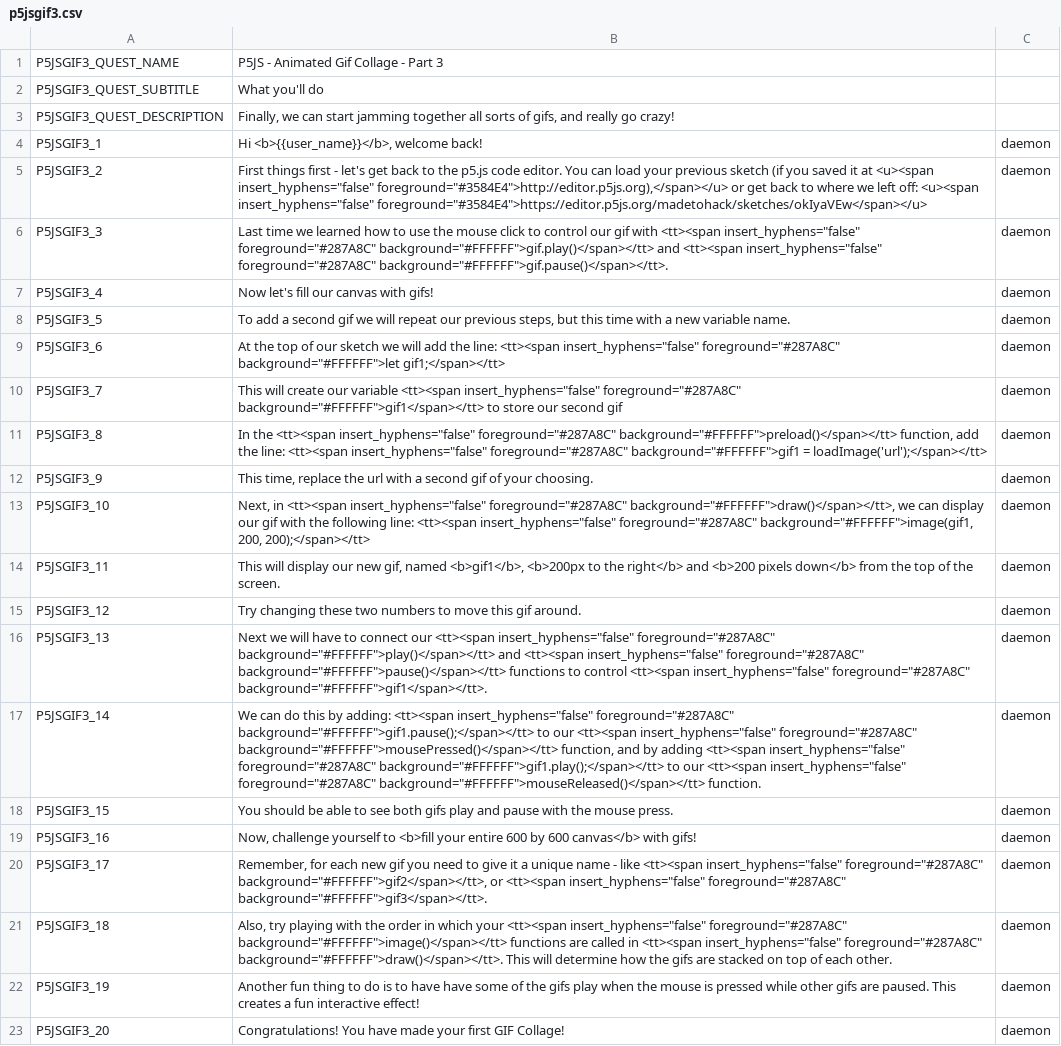
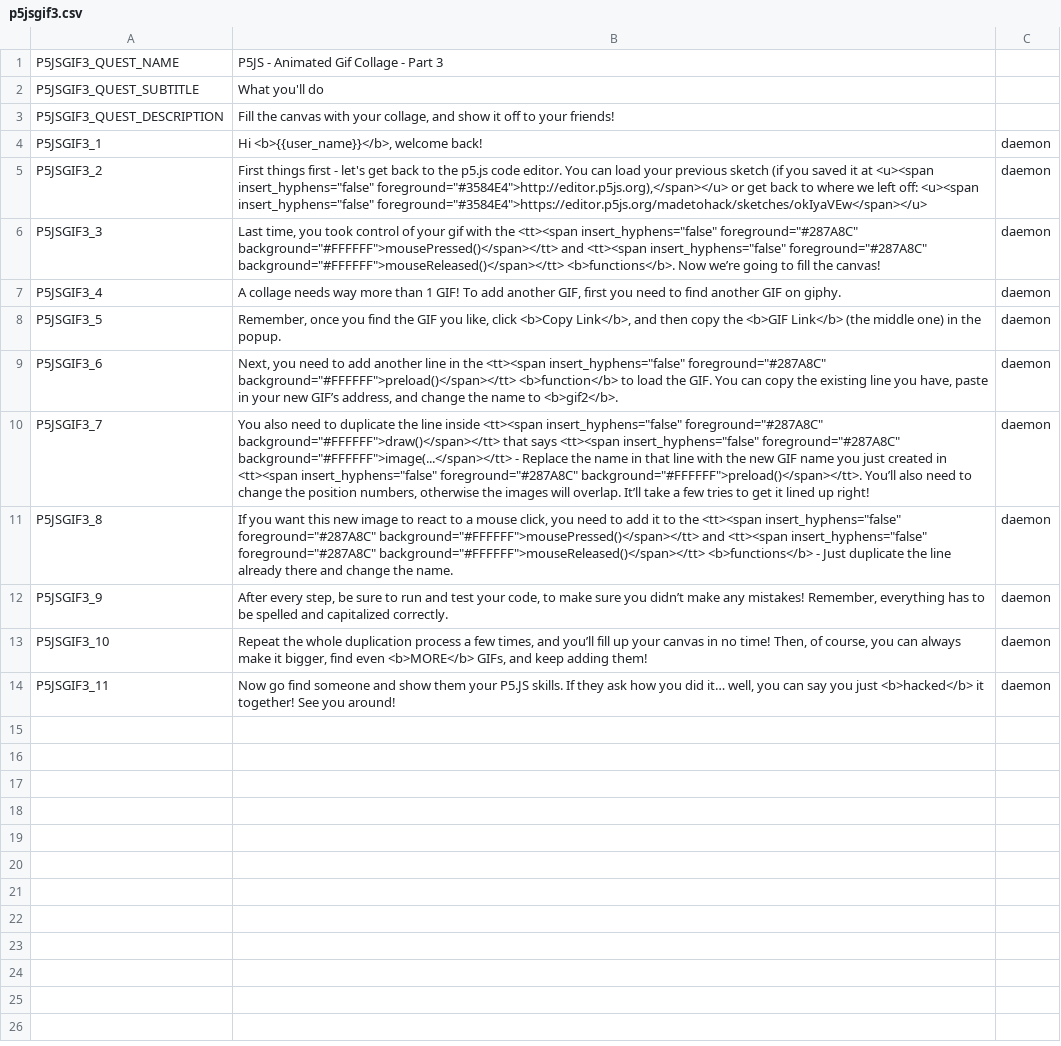
Before and after one commit to endlessm/clubhouse, a CSV file: data/quests_strings/p5jsgif3.csv, drawn as a sheet; the diff names each change by its address in the sheet, - before the commit and + after, or states it on an @@ line.

Commit message:
data: String updates and bugfixes for P5JS GIF Collage quest
https://phabricator.endlessm.com/T29277

```diff
--- a/data/quests_strings/p5jsgif3.csv
+++ b/data/quests_strings/p5jsgif3.csv
-B3: Finally, we can start jamming together all sorts of gifs, and really go crazy!
+B3: Fill the canvas with your collage, and show it off to your friends!
-B6: Last time we learned how to use the mouse click to control our gif with <tt><span insert_hyphens="false" foreground="#287A8C" background="#FFFFFF">gif.play()</span></tt> and <tt><span insert_hyphens="false" foreground="#287A8C" background="#FFFFFF">gif.pause()</span></tt>.
+B6: Last time, you took control of your gif with the <tt><span insert_hyphens="false" foreground="#287A8C" background="#FFFFFF">mousePressed()</span></tt> and <tt><span insert_hyphens="false" foreground="#287A8C" background="#FFFFFF">mouseReleased()</span></tt> <b>functions</b>. Now we’re going to fill the canvas!
-B7: Now let's fill our canvas with gifs!
+B7: A collage needs way more than 1 GIF! To add another GIF, first you need to find another GIF on giphy.
-B8: To add a second gif we will repeat our previous steps, but this time with a new variable name.
+B8: Remember, once you find the GIF you like, click <b>Copy Link</b>, and then copy the <b>GIF Link</b> (the middle one) in the popup.
-B9: At the top of our sketch we will add the line: <tt><span insert_hyphens="false" foreground="#287A8C" background="#FFFFFF">let gif1;</span></tt>
+B9: Next, you need to add another line in the <tt><span insert_hyphens="false" foreground="#287A8C" background="#FFFFFF">preload()</span></tt> <b>function</b> to load the GIF. You can copy the existing line you have, paste in your new GIF’s address, and change the name to <b>gif2</b>.
-B10: This will create our variable <tt><span insert_hyphens="false" foreground="#287A8C" background="#FFFFFF">gif1</span></tt> to store our second gif
+B10: You also need to duplicate the line inside <tt><span insert_hyphens="false" foreground="#287A8C" background="#FFFFFF">draw()</span></tt> that says <tt><span insert_hyphens="false" foreground="#287A8C" background="#FFFFFF">image(...</span></tt> - Replace the name in that line with the new GIF name you just created in <tt><span insert_hyphens="false" foreground="#287A8C" background="#FFFFFF">preload()</span></tt>. You’ll also need to change the position numbers, otherwise the images will overlap. It’ll take a few tries to get it lined up right!
-B11: In the <tt><span insert_hyphens="false" foreground="#287A8C" background="#FFFFFF">preload()</span></tt> function, add the line: <tt><span insert_hyphens="false" foreground="#287A8C" background="#FFFFFF">gif1 = loadImage('url');</span></tt>
+B11: If you want this new image to react to a mouse click, you need to add it to the <tt><span insert_hyphens="false" foreground="#287A8C" background="#FFFFFF">mousePressed()</span></tt> and <tt><span insert_hyphens="false" foreground="#287A8C" background="#FFFFFF">mouseReleased()</span></tt> <b>functions</b> - Just duplicate the line already there and change the name.
-B12: This time, replace the url with a second gif of your choosing.
+B12: After every step, be sure to run and test your code, to make sure you didn’t make any mistakes! Remember, everything has to be spelled and capitalized correctly.
-B13: Next, in <tt><span insert_hyphens="false" foreground="#287A8C" background="#FFFFFF">draw()</span></tt>, we can display our gif with the following line: <tt><span insert_hyphens="false" foreground="#287A8C" background="#FFFFFF">image(gif1, 200, 200);</span></tt>
+B13: Repeat the whole duplication process a few times, and you’ll fill up your canvas in no time! Then, of course, you can always make it bigger, find even <b>MORE</b> GIFs, and keep adding them!
-B14: This will display our new gif, named <b>gif1</b>, <b>200px to the right</b> and <b>200 pixels down</b> from the top of the screen.
+B14: Now go find someone and show them your P5.JS skills. If they ask how you did it… well, you can say you just <b>hacked</b> it together! See you around!
-row 15: P5JSGIF3_12 | Try changing these two numbers to move this gif around. | daemon
-row 16: P5JSGIF3_13 | Next we will have to connect our <tt><span insert_hyphens="false" foreground="#287A8C" background="#FFFFFF">play()</span></tt> and <tt><span insert_hyphens="false" foreground="#287A8C" background="#FFFFFF">pause()</span></tt> functions to control <tt><span insert_hyphens="false" foreground="#287A8C" background="#FFFFFF">gif1</span></tt>. | daemon
-row 17: P5JSGIF3_14 | We can do this by adding: <tt><span insert_hyphens="false" foreground="#287A8C" background="#FFFFFF">gif1.pause();</span></tt> to our <tt><span insert_hyphens="false" foreground="#287A8C" background="#FFFFFF">mousePressed()</span></tt> function, and by adding <tt><span insert_hyphens="false" foreground="#287A8C" background="#FFFFFF">gif1.play();</span></tt> to our <tt><span insert_hyphens="false" foreground="#287A8C" background="#FFFFFF">mouseReleased()</span></tt> function. | daemon
-row 18: P5JSGIF3_15 | You should be able to see both gifs play and pause with the mouse press. | daemon
-row 19: P5JSGIF3_16 | Now, challenge yourself to <b>fill your entire 600 by 600 canvas</b> with gifs! | daemon
-row 20: P5JSGIF3_17 | Remember, for each new gif you need to give it a unique name - like <tt><span insert_hyphens="false" foreground="#287A8C" background="#FFFFFF">gif2</span></tt>, or <tt><span insert_hyphens="false" foreground="#287A8C" background="#FFFFFF">gif3</span></tt>. | daemon
-row 21: P5JSGIF3_18 | Also, try playing with the order in which your <tt><span insert_hyphens="false" foreground="#287A8C" background="#FFFFFF">image()</span></tt> functions are called in <tt><span insert_hyphens="false" foreground="#287A8C" background="#FFFFFF">draw()</span></tt>. This will determine how the gifs are stacked on top of each other. | daemon
-row 22: P5JSGIF3_19 | Another fun thing to do is to have have some of the gifs play when the mouse is pressed while other gifs are paused. This creates a fun interactive effect! | daemon
-row 23: P5JSGIF3_20 | Congratulations! You have made your first GIF Collage! | daemon
```
Also changed, not shown: data/quests_strings/p5jsgif1.csv, data/quests_strings/p5jsgif2.csv.
